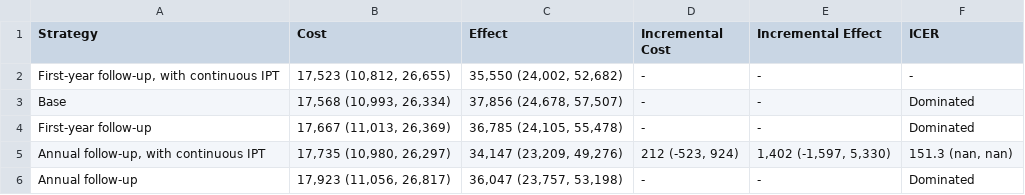
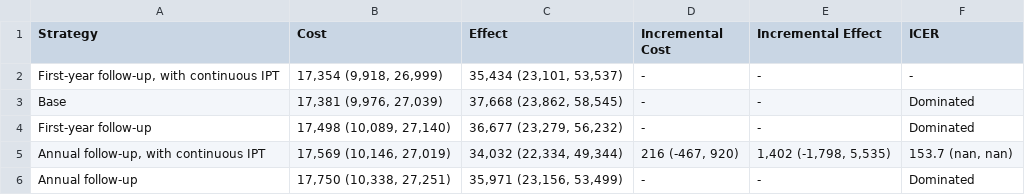
Before and after one commit to yaesoubilab/APACEVisualization, a CSV file: tb/CEA Table-U75%-D15%.csv, drawn as a sheet.

```diff
--- a/tb/CEA Table-U75%-D15%.csv
+++ b/tb/CEA Table-U75%-D15%.csv
@@ -1,6 +1,6 @@
 Strategy,Cost,Effect,Incremental Cost,Incremental Effect,ICER
-"First-year follow-up, with continuous IPT","17,523 (10,812, 26,655)","35,550 (24,002, 52,682)",-,-,-
-Base,"17,568 (10,993, 26,334)","37,856 (24,678, 57,507)",-,-,Dominated
-First-year follow-up,"17,667 (11,013, 26,369)","36,785 (24,105, 55,478)",-,-,Dominated
-"Annual follow-up, with continuous IPT","17,735 (10,980, 26,297)","34,147 (23,209, 49,276)","212 (-523, 924)","1,402 (-1,597, 5,330)","151.3 (nan, nan)"
-Annual follow-up,"17,923 (11,056, 26,817)","36,047 (23,757, 53,198)",-,-,Dominated
+"First-year follow-up, with continuous IPT","17,354 (9,918, 26,999)","35,434 (23,101, 53,537)",-,-,-
+Base,"17,381 (9,976, 27,039)","37,668 (23,862, 58,545)",-,-,Dominated
+First-year follow-up,"17,498 (10,089, 27,140)","36,677 (23,279, 56,232)",-,-,Dominated
+"Annual follow-up, with continuous IPT","17,569 (10,146, 27,019)","34,032 (22,334, 49,344)","216 (-467, 920)","1,402 (-1,798, 5,535)","153.7 (nan, nan)"
+Annual follow-up,"17,750 (10,338, 27,251)","35,971 (23,156, 53,499)",-,-,Dominated
```
Also changed, not shown: 8 other files.
